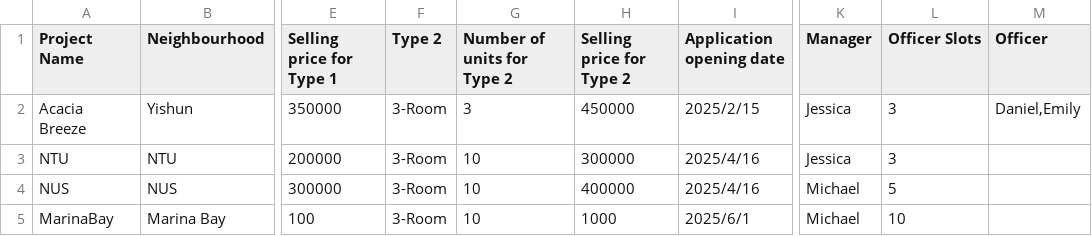
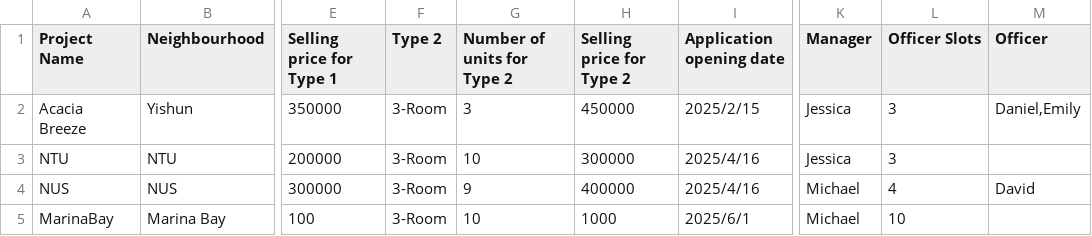
Before and after one commit to aflicuried/SC2002-FDAE-Project-Group-3, a CSV file: data/ProjectList.CSV, drawn as a sheet; only a part is shown, gaps mark what is left out; the diff names each change by its address in the sheet, - before the commit and + after, or states it on an @@ line.

```diff
--- a/data/ProjectList.CSV
+++ b/data/ProjectList.CSV
-G4 (Number of units for Type 2): 10
+G4 (Number of units for Type 2): 9
-L4 (Officer Slots): 5
+L4 (Officer Slots): 4
-M4 (Officer): (empty)
+M4 (Officer): David
```
Also changed, not shown: data/ApplicantList.CSV, 11 other files.
